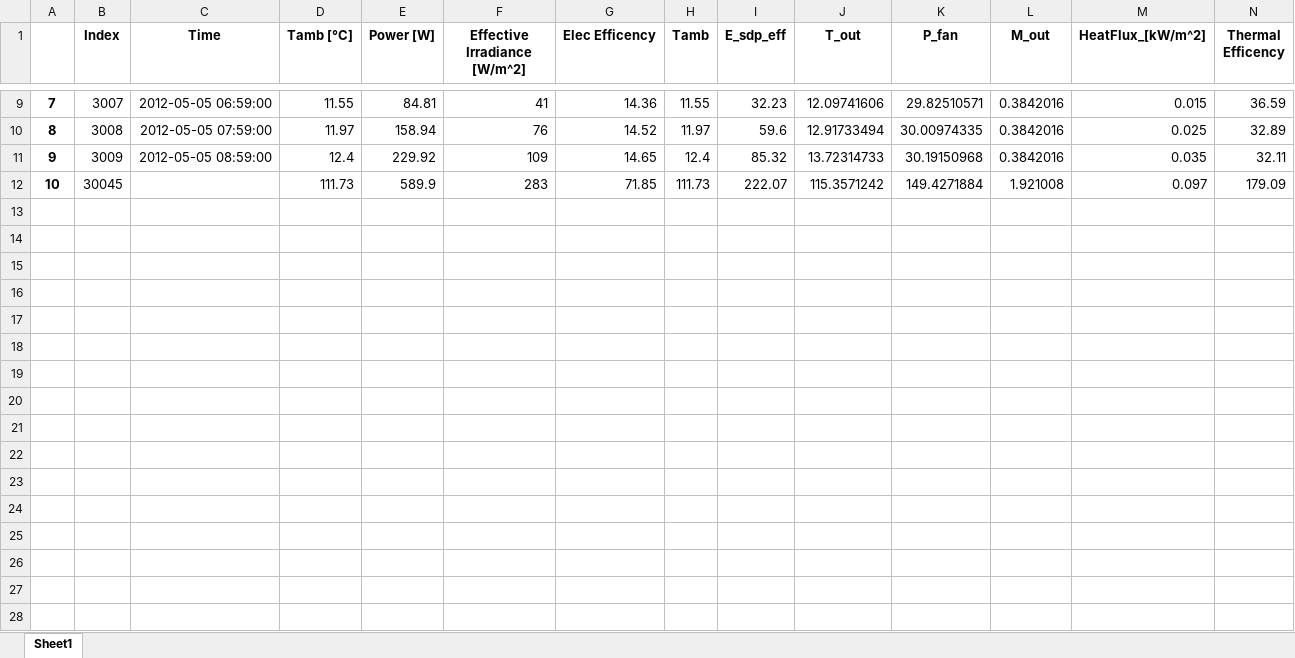
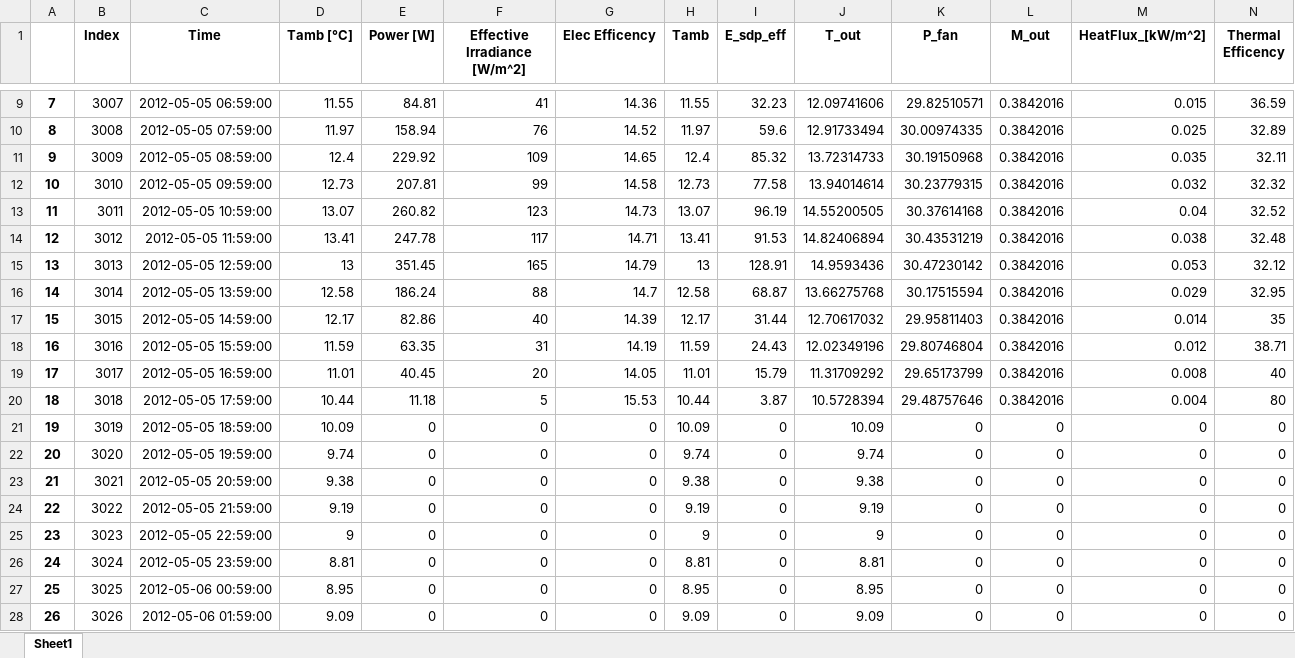
Before and after one commit to hamzaable/Modelling-of-Solar-Roof-Tiles, an Excel workbook: Exports/CompleteResultWithoutCoolingEffect.xlsx, sheet Sheet1, drawn as a sheet; only a part is shown, gaps mark what is left out; values as stored, in another font and other column widths than the file's, no borders; removed rows and columns are numbered as before the commit, all else as after; rows hold the shown columns only; the diff covers the shown part only; the diff names each change by its address in the sheet, - before the commit and + after, or states it on an @@ line.

Commit message:
New functions for heat pump added

```diff
--- a/Exports/CompleteResultWithoutCoolingEffect.xlsx (sheet Sheet1)
+++ b/Exports/CompleteResultWithoutCoolingEffect.xlsx (sheet Sheet1)
-row 12: 10 | 30045 |  | 111.73 | 589.9 | 283 | 71.85 | 111.73 | 222.07 | 115.3571242 | 149.4271884 | 1.921008 | 0.097 | 179.09
+row 12: 10 | 3010 | 2012-05-05 09:59:00 | 12.73 | 207.81 | 99 | 14.58 | 12.73 | 77.58 | 13.94014614 | 30.23779315 | 0.3842016 | 0.032 | 32.32
+row 13: 11 | 3011 | 2012-05-05 10:59:00 | 13.07 | 260.82 | 123 | 14.73 | 13.07 | 96.19 | 14.55200505 | 30.37614168 | 0.3842016 | 0.04 | 32.52
+row 14: 12 | 3012 | 2012-05-05 11:59:00 | 13.41 | 247.78 | 117 | 14.71 | 13.41 | 91.53 | 14.82406894 | 30.43531219 | 0.3842016 | 0.038 | 32.48
+row 15: 13 | 3013 | 2012-05-05 12:59:00 | 13 | 351.45 | 165 | 14.79 | 13 | 128.91 | 14.9593436 | 30.47230142 | 0.3842016 | 0.053 | 32.12
+row 16: 14 | 3014 | 2012-05-05 13:59:00 | 12.58 | 186.24 | 88 | 14.7 | 12.58 | 68.87 | 13.66275768 | 30.17515594 | 0.3842016 | 0.029 | 32.95
+row 17: 15 | 3015 | 2012-05-05 14:59:00 | 12.17 | 82.86 | 40 | 14.39 | 12.17 | 31.44 | 12.70617032 | 29.95811403 | 0.3842016 | 0.014 | 35
+row 18: 16 | 3016 | 2012-05-05 15:59:00 | 11.59 | 63.35 | 31 | 14.19 | 11.59 | 24.43 | 12.02349196 | 29.80746804 | 0.3842016 | 0.012 | 38.71
+row 19: 17 | 3017 | 2012-05-05 16:59:00 | 11.01 | 40.45 | 20 | 14.05 | 11.01 | 15.79 | 11.31709292 | 29.65173799 | 0.3842016 | 0.008 | 40
+row 20: 18 | 3018 | 2012-05-05 17:59:00 | 10.44 | 11.18 | 5 | 15.53 | 10.44 | 3.87 | 10.5728394 | 29.48757646 | 0.3842016 | 0.004 | 80
+row 21: 19 | 3019 | 2012-05-05 18:59:00 | 10.09 | 0 | 0 | 0 | 10.09 | 0 | 10.09 | 0 | 0 | 0 | 0
+row 22: 20 | 3020 | 2012-05-05 19:59:00 | 9.74 | 0 | 0 | 0 | 9.74 | 0 | 9.74 | 0 | 0 | 0 | 0
+row 23: 21 | 3021 | 2012-05-05 20:59:00 | 9.38 | 0 | 0 | 0 | 9.38 | 0 | 9.38 | 0 | 0 | 0 | 0
+row 24: 22 | 3022 | 2012-05-05 21:59:00 | 9.19 | 0 | 0 | 0 | 9.19 | 0 | 9.19 | 0 | 0 | 0 | 0
+row 25: 23 | 3023 | 2012-05-05 22:59:00 | 9 | 0 | 0 | 0 | 9 | 0 | 9 | 0 | 0 | 0 | 0
+row 26: 24 | 3024 | 2012-05-05 23:59:00 | 8.81 | 0 | 0 | 0 | 8.81 | 0 | 8.81 | 0 | 0 | 0 | 0
+row 27: 25 | 3025 | 2012-05-06 00:59:00 | 8.95 | 0 | 0 | 0 | 8.95 | 0 | 8.95 | 0 | 0 | 0 | 0
+row 28: 26 | 3026 | 2012-05-06 01:59:00 | 9.09 | 0 | 0 | 0 | 9.09 | 0 | 9.09 | 0 | 0 | 0 | 0
```
Also changed, not shown: 94 added rows elsewhere in this sheet, 8 other files.
